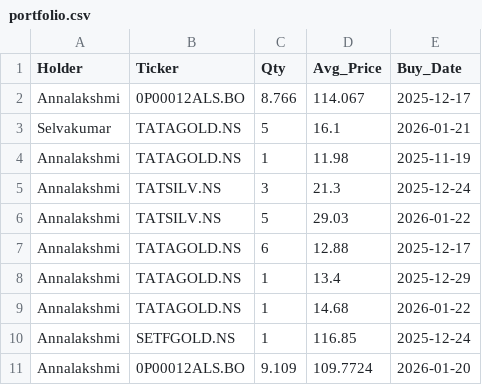
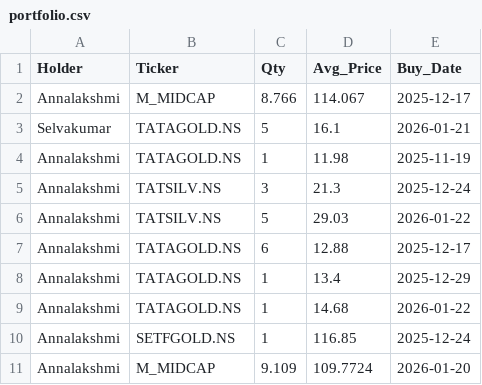
Before and after one commit to hunter735/stock_bot, a CSV file: portfolio.csv, drawn as a sheet.

Commit message:
Update portfolio.csv

```diff
--- a/portfolio.csv
+++ b/portfolio.csv
@@ -1,3 +1,3 @@
 Holder,Ticker,Qty,Avg_Price,Buy_Date
-Annalakshmi,0P00012ALS.BO,8.766,114.067,2025-12-17
+Annalakshmi,M_MIDCAP,8.766,114.067,2025-12-17
 Selvakumar,TATAGOLD.NS,5,16.1,2026-01-21
@@ -10,2 +10,2 @@ Annalakshmi,TATAGOLD.NS,1,14.68,2026-01-22
 Annalakshmi,SETFGOLD.NS,1,116.85,2025-12-24
-Annalakshmi,0P00012ALS.BO,9.109,109.7724,2026-01-20
+Annalakshmi,M_MIDCAP,9.109,109.7724,2026-01-20
```
